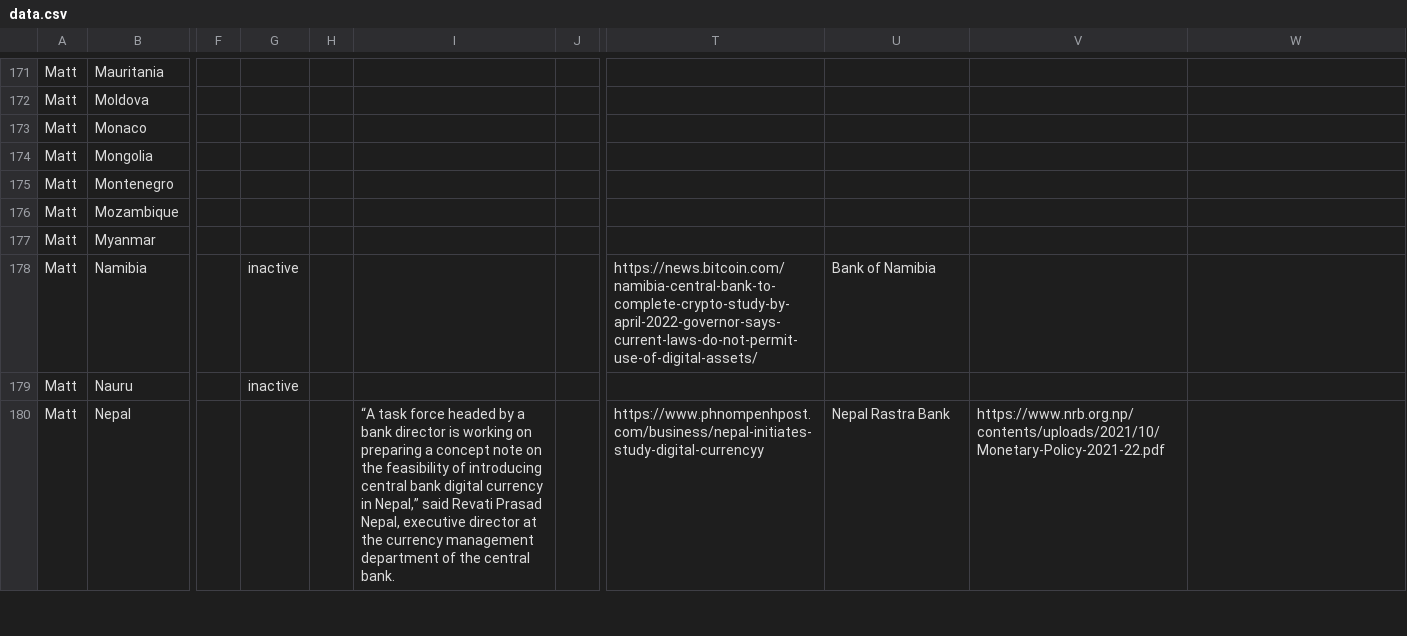
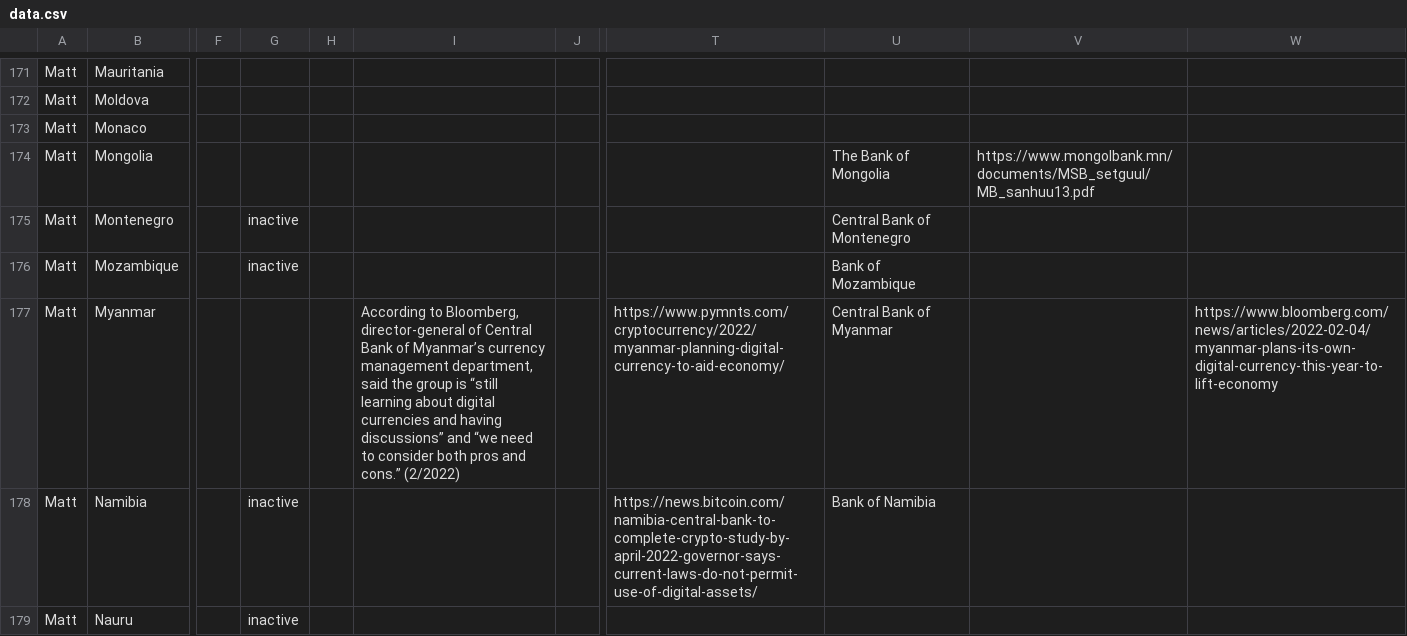
Before and after one commit to lorismat/cbdc-data-flow, a CSV file: data.csv, drawn as a sheet; only a part is shown, gaps mark what is left out; the shorter side is filled out with more unchanged rows; the diff names each change by its address in the sheet, - before the commit and + after, or states it on an @@ line.

Commit message:
Flat: latest data (2022-04-12T15:27:25.256Z) {   "date": "2022-04-12T15:27:25.256Z",   "files": [     {       "name": "data.csv",       "deltaBytes": 626,       "source": "https://docs.google.com/spreadsheets/d/e/2PACX-1vQh27kpYjCRmNoWa4FEpWqLSxLLaqK_hlgqP6wGQLp8Pum7guAYS6i0qt6wIRAPvb5Up6-6wvmTN05s/pub?gid=0&single=true&output=csv"     }   ] }

```diff
--- a/data.csv
+++ b/data.csv
-U174: (empty)
+U174: The Bank of Mongolia
-V174: (empty)
+V174: https://www.mongolbank.mn/documents/MSB_setguul/MB_sanhuu13.pdf
-G175:G176: (empty)
+G175:G176: inactive
-U175: (empty)
+U175: Central Bank of Montenegro
-U176: (empty)
+U176: Bank of Mozambique
-I177: (empty)
+I177: According to Bloomberg, director-general of Central Bank of Myanmar’s currency management department, said the group is “still learning about digital currencies and having discussions” and “we need to consider both pros and cons.” (2/2022)
-T177: (empty)
+T177: https://www.pymnts.com/cryptocurrency/2022/myanmar-planning-digital-currency-to-aid-economy/
-U177: (empty)
+U177: Central Bank of Myanmar
-W177: (empty)
+W177: https://www.bloomberg.com/news/articles/2022-02-04/myanmar-plans-its-own-digital-currency-this-year-to-lift-economy
```
